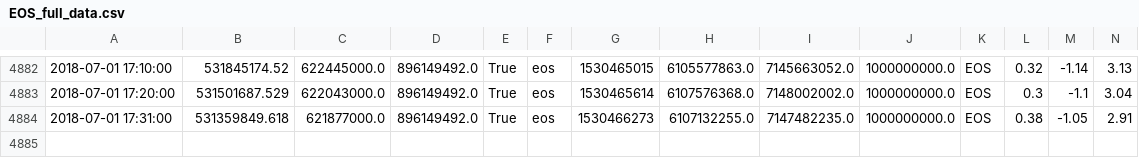
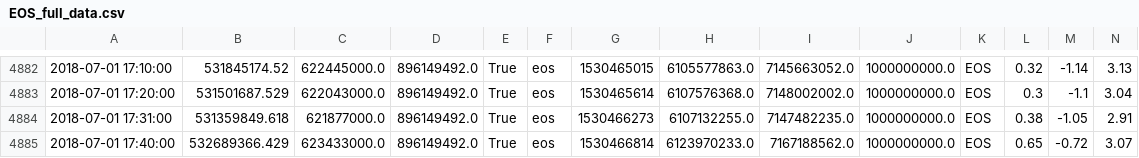
Before and after one commit to dxcv/finances, a CSV file: finances/market/data_base/crypto_currencies/EOS_full_data.csv, drawn as a sheet; only a part is shown, gaps mark what is left out; rows hold the shown columns only; the diff names each change by its address in the sheet, - before the commit and + after, or states it on an @@ line.

Commit message:
update data

```diff
--- a/finances/market/data_base/crypto_currencies/EOS_full_data.csv
+++ b/finances/market/data_base/crypto_currencies/EOS_full_data.csv
+row 4885: 2018-07-01 17:40:00 | 532689366.429 | 623433000.0 | 896149492.0 | True | eos | 1530466814 | 6123970233.0 | 7167188562.0 | 1000000000.0 | EOS | 0.65 | -0.72 | 3.07
```
Also changed, not shown: finances/market/data_base/crypto_currencies/ONT_full_data.csv, 22 other files.
